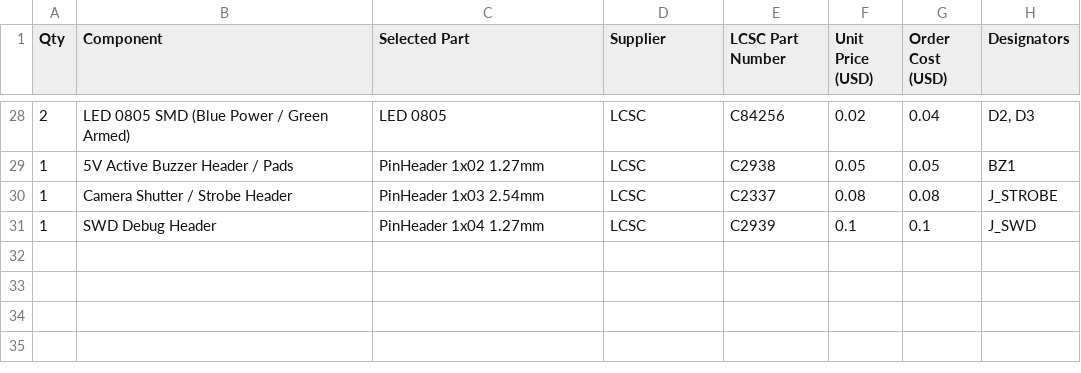
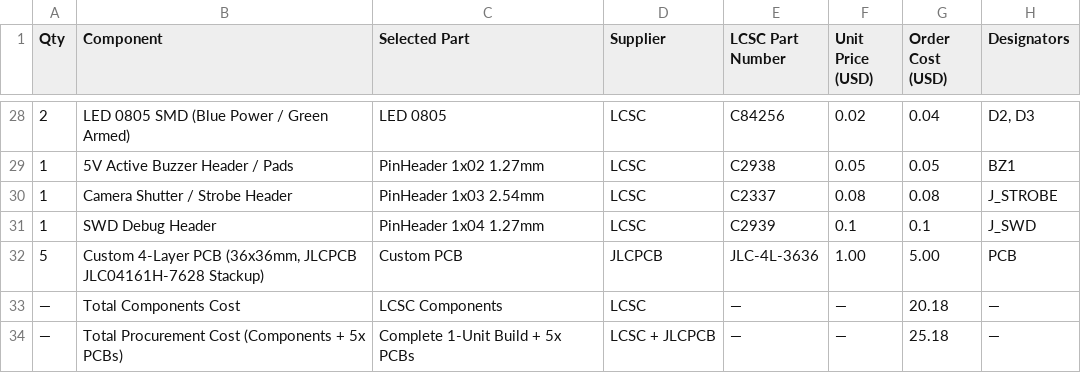
Before and after one commit to sharkie-0000/Flight-Controller-5in, a CSV file: bom.csv, drawn as a sheet; only a part is shown, gaps mark what is left out.

```diff
--- a/bom.csv
+++ b/bom.csv
@@ -31 +31,4 @@ Qty,Component,Selected Part,Supplier,LCSC Part Number,Unit Price (USD),Order Cos
 1,SWD Debug Header,PinHeader 1x04 1.27mm,LCSC,C2939,0.1,0.1,J_SWD
+5,"Custom 4-Layer PCB (36x36mm, JLCPCB JLC04161H-7628 Stackup)",Custom PCB,JLCPCB,JLC-4L-3636,1.00,5.00,PCB
+—,Total Components Cost,LCSC Components,LCSC,—,—,20.18,—
+—,Total Procurement Cost (Components + 5x PCBs),Complete 1-Unit Build + 5x PCBs,LCSC + JLCPCB,—,—,25.18,—
```
Also changed, not shown: 1 other file.
